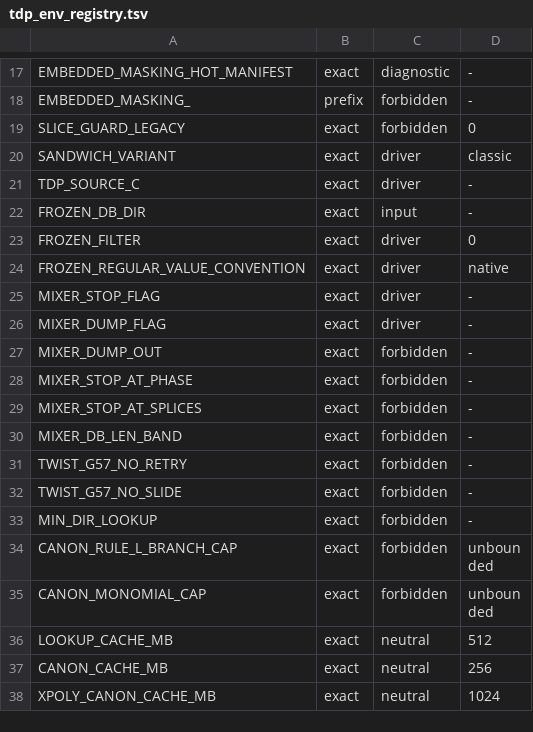
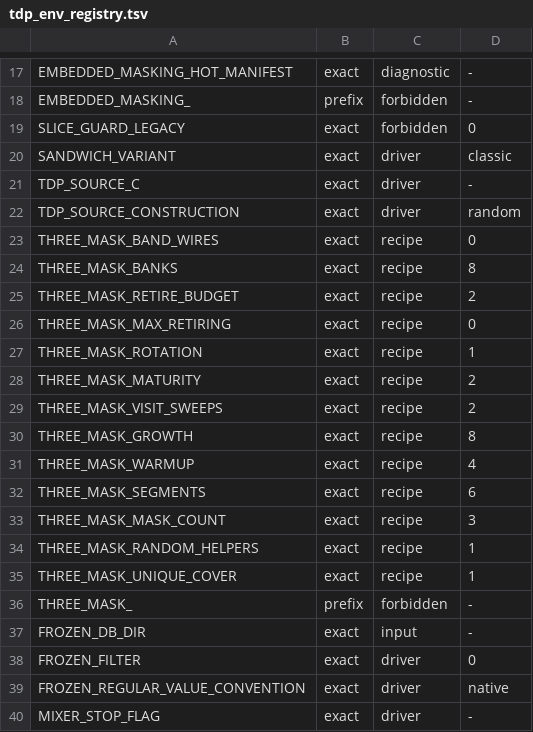
Before and after one commit to Local-Mixing/local_mixing, a TSV file: scripts/tdp_env_registry.tsv, drawn as a sheet; only a part is shown, gaps mark what is left out; the shorter side is filled out with more unchanged rows.

```diff
--- a/scripts/tdp_env_registry.tsv
+++ b/scripts/tdp_env_registry.tsv
@@ -21,2 +21,17 @@ SANDWICH_VARIANT	exact	driver	classic
 TDP_SOURCE_C	exact	driver	-
+TDP_SOURCE_CONSTRUCTION	exact	driver	random
+THREE_MASK_BAND_WIRES	exact	recipe	0
+THREE_MASK_BANKS	exact	recipe	8
+THREE_MASK_RETIRE_BUDGET	exact	recipe	2
+THREE_MASK_MAX_RETIRING	exact	recipe	0
+THREE_MASK_ROTATION	exact	recipe	1
+THREE_MASK_MATURITY	exact	recipe	2
+THREE_MASK_VISIT_SWEEPS	exact	recipe	2
+THREE_MASK_GROWTH	exact	recipe	8
+THREE_MASK_WARMUP	exact	recipe	4
+THREE_MASK_SEGMENTS	exact	recipe	6
+THREE_MASK_MASK_COUNT	exact	recipe	3
+THREE_MASK_RANDOM_HELPERS	exact	recipe	1
+THREE_MASK_UNIQUE_COVER	exact	recipe	1
+THREE_MASK_	prefix	forbidden	-
 FROZEN_DB_DIR	exact	input	-
```
Also changed, not shown: 17 other files.
